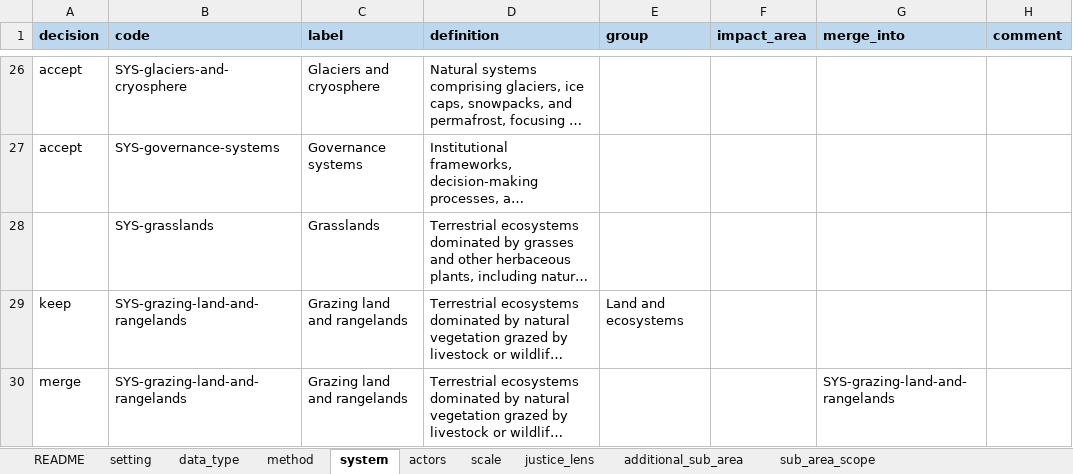
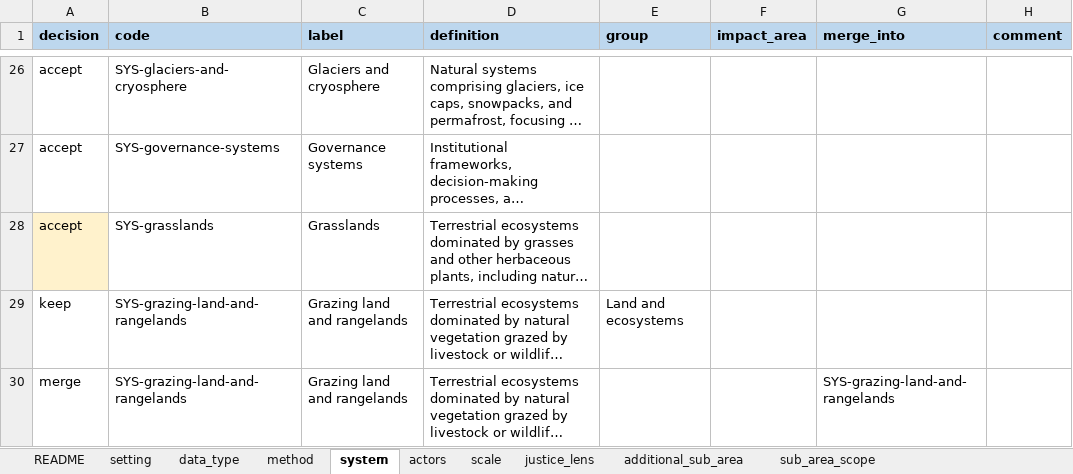
Before and after one commit to nmkearney/CAS-AML-Module3, an Excel workbook: vocab/curation/v0.3.xlsx, sheet system, drawn as a sheet; only a part is shown, gaps mark what is left out; long unchanged cells end in …; values as stored, in another font and other column widths than the file's, no borders; the diff names each change by its address in the sheet, - before the commit and + after, or states it on an @@ line.

```diff
--- a/vocab/curation/v0.3.xlsx (sheet system)
+++ b/vocab/curation/v0.3.xlsx (sheet system)
-A28 (decision): (empty)
+A28 (decision): accept
-A28 fill: none
+A28 fill: #FFF2CC
```
Also changed, not shown: sheet additional_sub_area, sheet actors, 4 other files.
